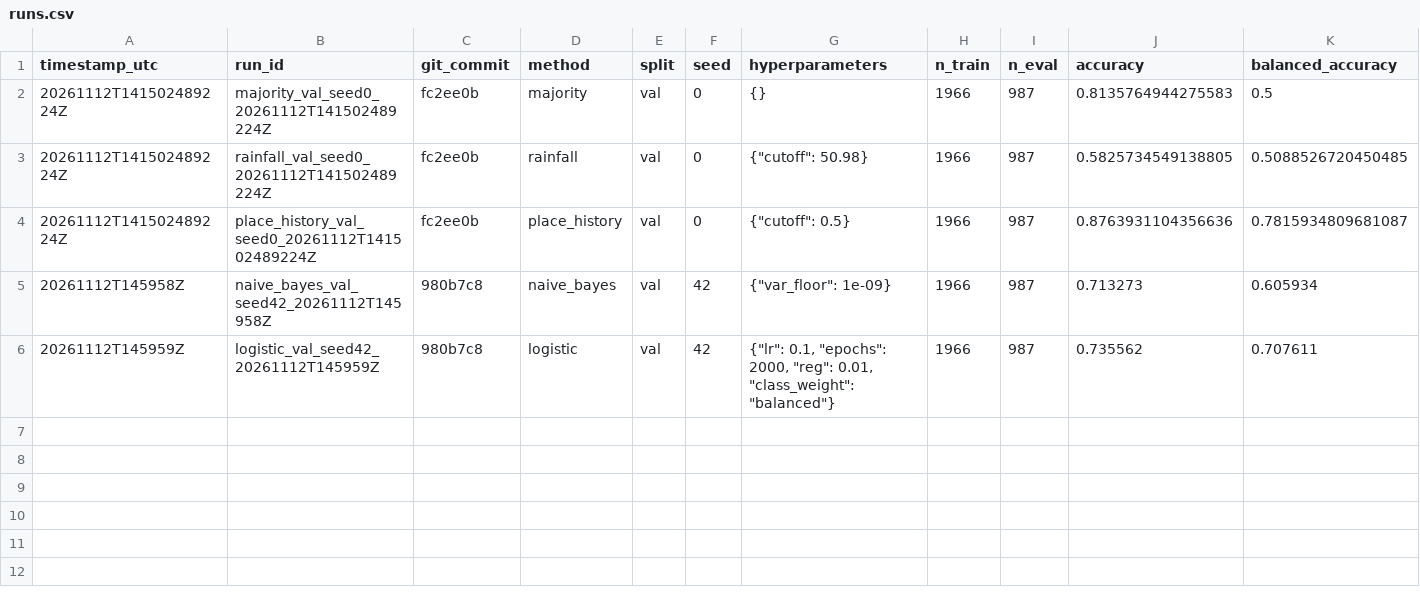
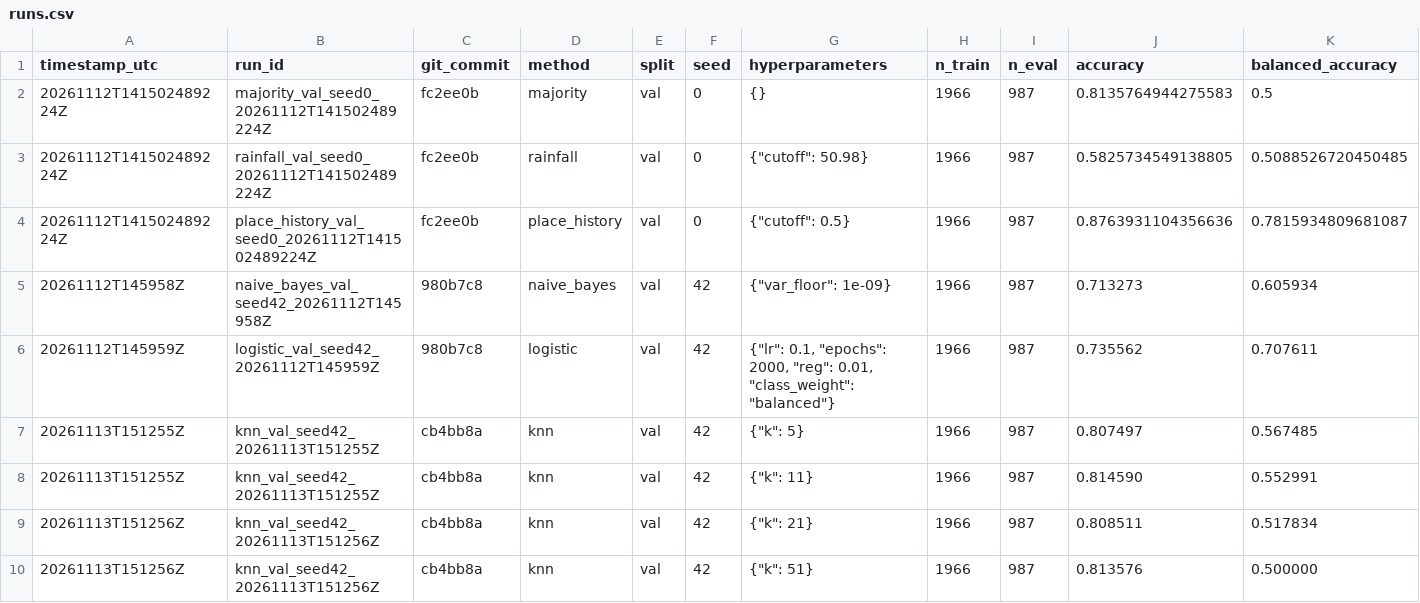
Before and after one commit to persimon-c/weathering-with-you, a CSV file: results/runs.csv, drawn as a sheet; only a part is shown; rows hold the shown columns only; the diff names each change by its address in the sheet, - before the commit and + after, or states it on an @@ line.

```diff
--- a/results/runs.csv
+++ b/results/runs.csv
+row 7: 20261113T151255Z | knn_val_seed42_20261113T151255Z | cb4bb8a | knn | val | 42 | {"k": 5} | 1966 | 987 | 0.807497 | 0.567485
+row 8: 20261113T151255Z | knn_val_seed42_20261113T151255Z | cb4bb8a | knn | val | 42 | {"k": 11} | 1966 | 987 | 0.814590 | 0.552991
+row 9: 20261113T151256Z | knn_val_seed42_20261113T151256Z | cb4bb8a | knn | val | 42 | {"k": 21} | 1966 | 987 | 0.808511 | 0.517834
+row 10: 20261113T151256Z | knn_val_seed42_20261113T151256Z | cb4bb8a | knn | val | 42 | {"k": 51} | 1966 | 987 | 0.813576 | 0.500000
```
